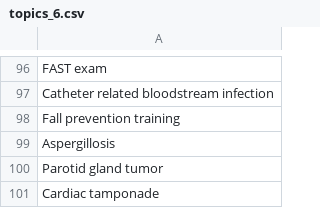
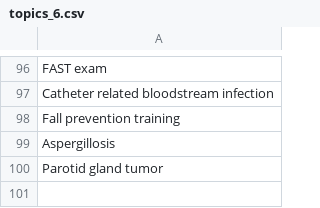
Before and after one commit to reflexioneslofi-eng/dynamed-streamlit-test, a CSV file: topics_6.csv, drawn as a sheet; only a part is shown, gaps mark what is left out; the diff names each change by its address in the sheet, - before the commit and + after, or states it on an @@ line.

```diff
--- a/topics_6.csv
+++ b/topics_6.csv
-row 101: Cardiac tamponade
```
Also changed, not shown: topics_10.csv, topics_4.csv, 4 other files.
